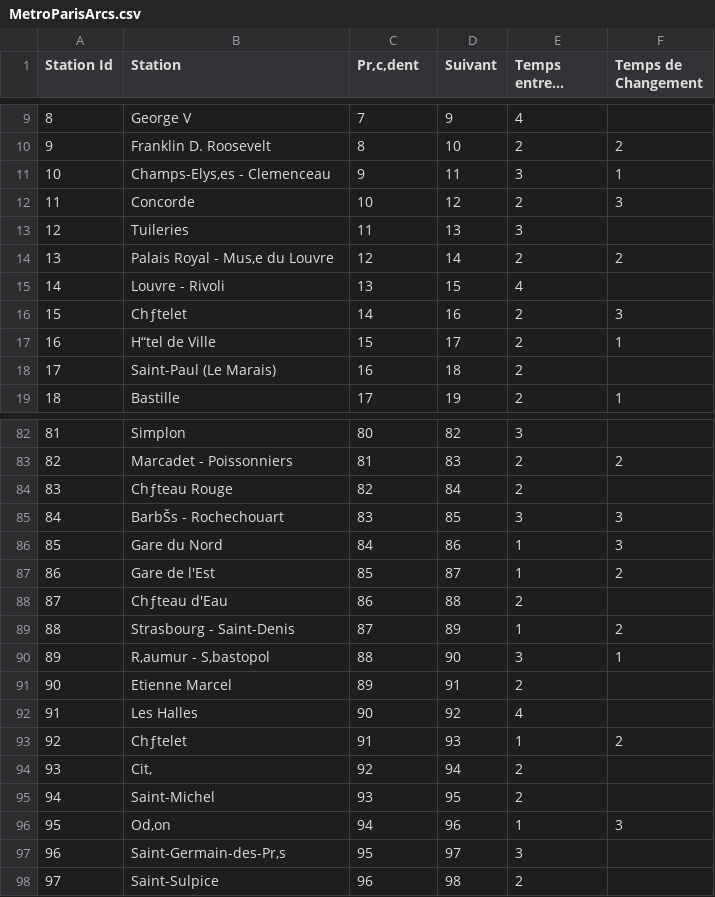
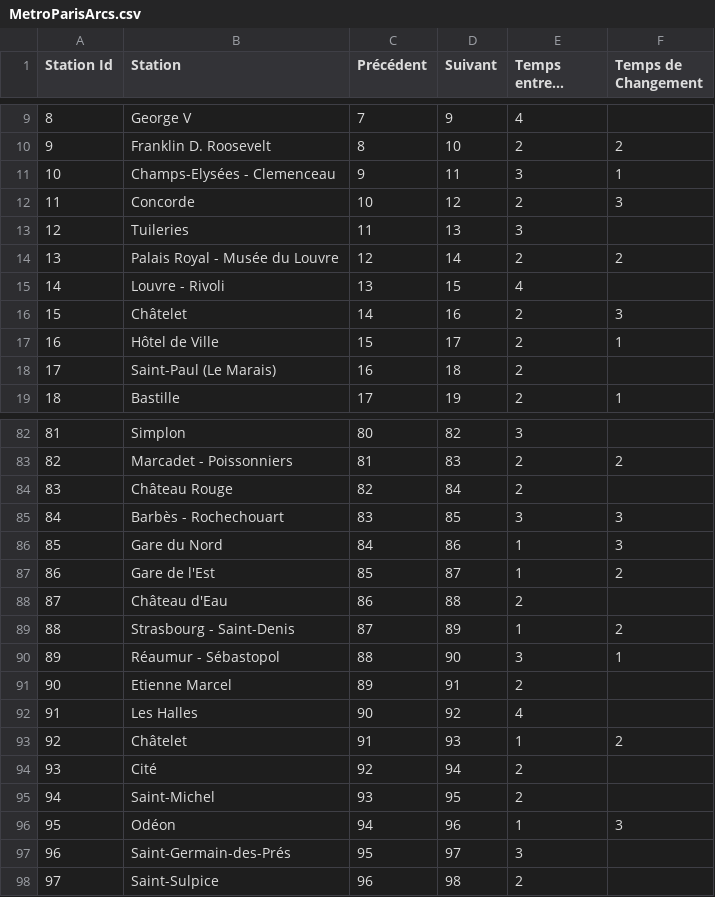
Before and after one commit to Jojolerigoloww/Liv-in-Paris, a CSV file: PSI_Rendu1_2.0/PSI_Rendu1_2.0/bin/Debug/net8.0/MetroParisArcs.csv, drawn as a sheet; only a part is shown, gaps mark what is left out; long unchanged cells end in …; the diff covers the shown part only; the diff names each change by its address in the sheet, - before the commit and + after, or states it on an @@ line.

```diff
--- a/PSI_Rendu1_2.0/PSI_Rendu1_2.0/bin/Debug/net8.0/MetroParisArcs.csv
+++ b/PSI_Rendu1_2.0/PSI_Rendu1_2.0/bin/Debug/net8.0/MetroParisArcs.csv
-C1: Pr‚c‚dent
+C1: Précédent
-B11 (Station): Champs-Elys‚es - Clemenceau
+B11 (Station): Champs-Elysées - Clemenceau
-B14 (Station): Palais Royal - Mus‚e du Louvre
+B14 (Station): Palais Royal - Musée du Louvre
-B16 (Station): Chƒtelet
+B16 (Station): Châtelet
-B17 (Station): H“tel de Ville
+B17 (Station): Hôtel de Ville
-B84 (Station): Chƒteau Rouge
+B84 (Station): Château Rouge
-B85 (Station): BarbŠs - Rochechouart
+B85 (Station): Barbès - Rochechouart
-B88 (Station): Chƒteau d'Eau
+B88 (Station): Château d'Eau
-B90 (Station): R‚aumur - S‚bastopol
+B90 (Station): Réaumur - Sébastopol
-B93 (Station): Chƒtelet
+B93 (Station): Châtelet
-B94 (Station): Cit‚
+B94 (Station): Cité
-B96 (Station): Od‚on
+B96 (Station): Odéon
-B97 (Station): Saint-Germain-des-Pr‚s
+B97 (Station): Saint-Germain-des-Prés
```
Also changed, not shown: 86 edited cells elsewhere in this file, PSI_Rendu1_2.0/PSI_Rendu1_2.0/bin/Debug/net8.0/MetroParisNoeuds.csv, 16 other files.
